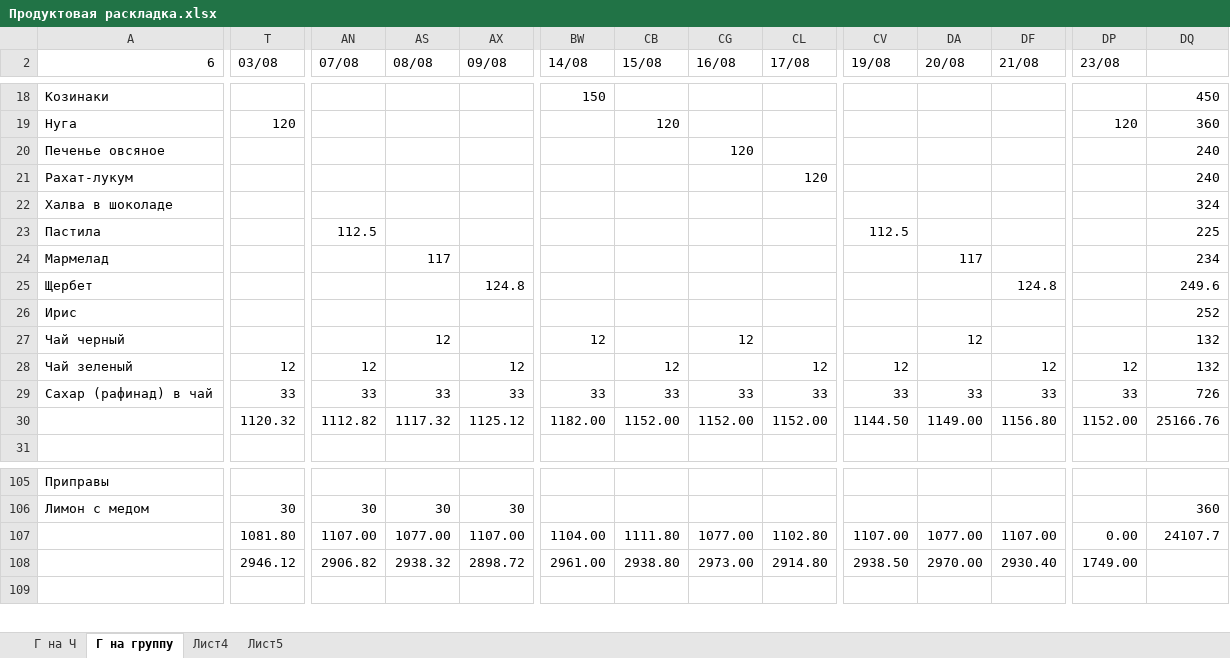
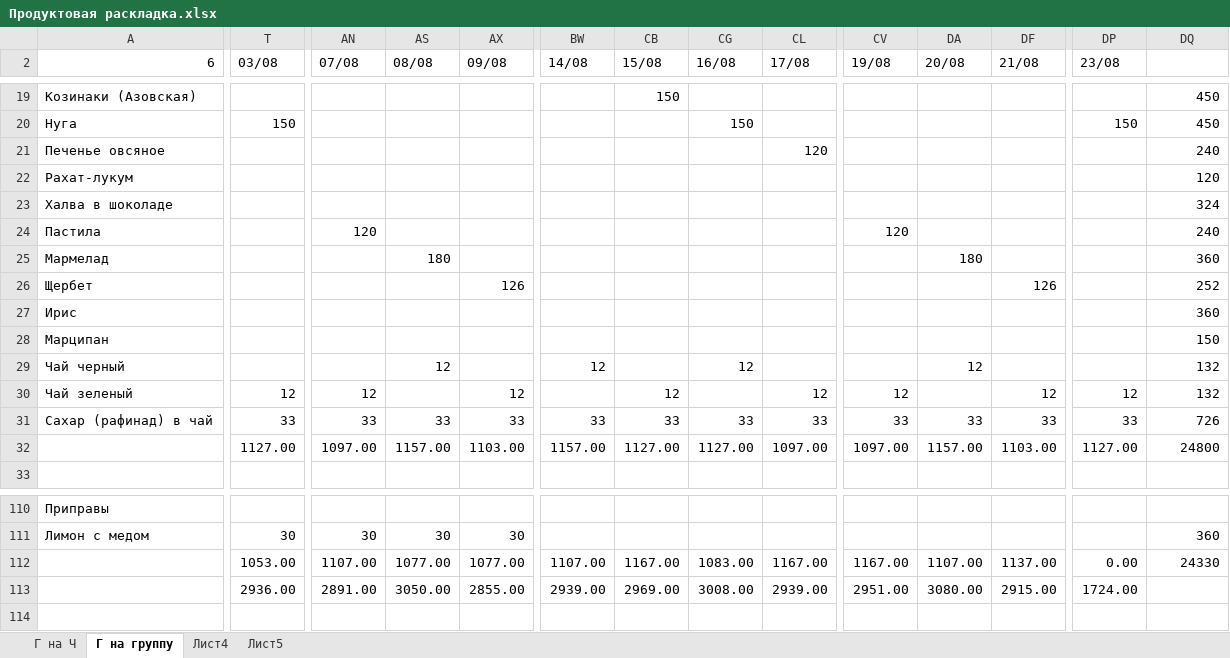
Before and after one commit to pw095/bezengi, an Excel workbook: Продуктовая раскладка.xlsx, sheet Г на группу, drawn as a sheet; only a part is shown, gaps mark what is left out; values as stored, in another font and other column widths than the file's, no cell formats; removed rows and columns are numbered as before the commit, all else as after; rows hold the shown columns only; the diff covers the shown part only; the diff names each change by its address in the sheet, - before the commit and + after, or states it on an @@ line.

Commit message:
Добавить новые продукты:
- Сладкое: марципан

- Пшеничная каша на завтрак

- Исправить количество сублимированного масла.

- Учесть продукты, которые увёз Денис.

- Заново распределить еду по участникам на паковку.

```diff
--- a/Продуктовая раскладка.xlsx (sheet Г на группу)
+++ b/Продуктовая раскладка.xlsx (sheet Г на группу)
-A19 (6): Козинаки
+A19 (6): Козинаки (Азовская)
-BW19 (14/08): 150
+BW19 (14/08): (empty)
-CB19 (15/08): (empty)
+CB19 (15/08): 150
-T20 (03/08): 120
+T20 (03/08): 150
-CB20 (15/08): 120
+CB20 (15/08): (empty)
-CG20 (16/08): (empty)
+CG20 (16/08): 150
-DP20 (23/08): 120
+DP20 (23/08): 150
-DQ20: 360
+DQ20: 450
-CG21 (16/08): 120
+CG21 (16/08): (empty)
-CL21 (17/08): (empty)
+CL21 (17/08): 120
-CL22 (17/08): 120
+CL22 (17/08): (empty)
-DQ22: 240
+DQ22: 120
-AN24 (07/08): 112.5
+AN24 (07/08): 120
-CV24 (19/08): 112.5
+CV24 (19/08): 120
-DQ24: 225
+DQ24: 240
-AS25 (08/08): 117
+AS25 (08/08): 180
-DA25 (20/08): 117
+DA25 (20/08): 180
-DQ25: 234
+DQ25: 360
-AX26 (09/08): 124.8
+AX26 (09/08): 126
-DF26 (21/08): 124.8
+DF26 (21/08): 126
-DQ26: 249.6
+DQ26: 252
-row 26: Ирис |  |  |  |  |  |  |  |  |  |  |  |  | 252
+row 27: Ирис |  |  |  |  |  |  |  |  |  |  |  |  | 360
+row 28: Марципан |  |  |  |  |  |  |  |  |  |  |  |  | 150
-row 30:  | 1120.32 | 1112.82 | 1117.32 | 1125.12 | 1182.00 | 1152.00 | 1152.00 | 1152.00 | 1144.50 | 1149.00 | 1156.80 | 1152.00 | 25166.76
+row 32:  | 1127.00 | 1097.00 | 1157.00 | 1103.00 | 1157.00 | 1127.00 | 1127.00 | 1097.00 | 1097.00 | 1157.00 | 1103.00 | 1127.00 | 24800
-row 107:  | 1081.80 | 1107.00 | 1077.00 | 1107.00 | 1104.00 | 1111.80 | 1077.00 | 1102.80 | 1107.00 | 1077.00 | 1107.00 | 0.00 | 24107.7
-row 108:  | 2946.12 | 2906.82 | 2938.32 | 2898.72 | 2961.00 | 2938.80 | 2973.00 | 2914.80 | 2938.50 | 2970.00 | 2930.40 | 1749.00
+row 112:  | 1053.00 | 1107.00 | 1077.00 | 1077.00 | 1107.00 | 1167.00 | 1083.00 | 1167.00 | 1167.00 | 1107.00 | 1137.00 | 0.00 | 24330
+row 113:  | 2936.00 | 2891.00 | 3050.00 | 2855.00 | 2939.00 | 2969.00 | 3008.00 | 2939.00 | 2951.00 | 3080.00 | 2915.00 | 1724.00
```
Also changed, not shown: 18 added rows, 11 removed rows and 165 edited cells elsewhere in this sheet, sheet Г на Ч, sheet Лист5, sheet Лист4, cell formats, formulas that keep their value, hidden cells.
